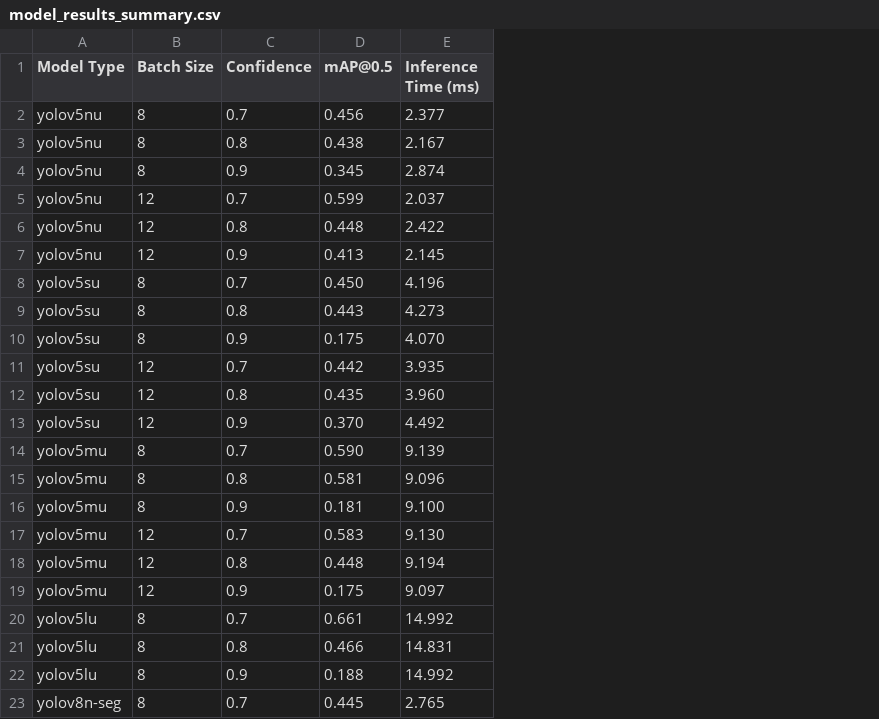
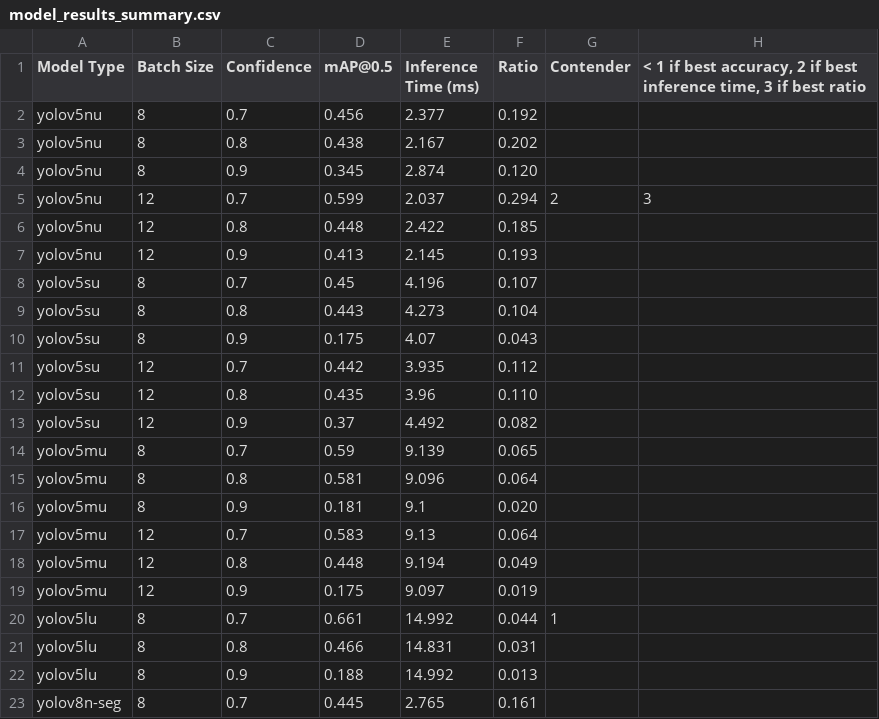
Before and after one commit to UASTARR/Ground-Station, a CSV file: Beatle/src/model_results_summary.csv, drawn as a sheet; only a part is shown; the diff covers the shown part only; the diff names each change by its address in the sheet, - before the commit and + after, or states it on an @@ line.

```diff
--- a/Beatle/src/model_results_summary.csv
+++ b/Beatle/src/model_results_summary.csv
+column F (Ratio), rows 2-23: 0.192 | 0.202 | 0.120 | 0.294 | 0.185 | 0.193 | 0.107 | 0.104 | 0.043 | 0.112 | 0.110 | 0.082 | 0.065 | 0.064 | 0.020 | 0.064 | 0.049 | 0.019 | 0.044 | 0.031 | 0.013 | 0.161
+column G (Contender), rows 5-20: 2 |  |  |  |  |  |  |  |  |  |  |  |  |  |  | 1
+column H, rows 1-5: < 1 if best accuracy, 2 if best inference time, 3 if best ratio |  |  |  | 3
-D8 (mAP@0.5): 0.450
+D8 (mAP@0.5): 0.45
-E10 (Inference Time (ms)): 4.070
+E10 (Inference Time (ms)): 4.07
-E12 (Inference Time (ms)): 3.960
+E12 (Inference Time (ms)): 3.96
-D13 (mAP@0.5): 0.370
+D13 (mAP@0.5): 0.37
-D14 (mAP@0.5): 0.590
+D14 (mAP@0.5): 0.59
-E16 (Inference Time (ms)): 9.100
+E16 (Inference Time (ms)): 9.1
-E17 (Inference Time (ms)): 9.130
+E17 (Inference Time (ms)): 9.13
```
Also changed, not shown: 22 edited cells elsewhere in this file.
